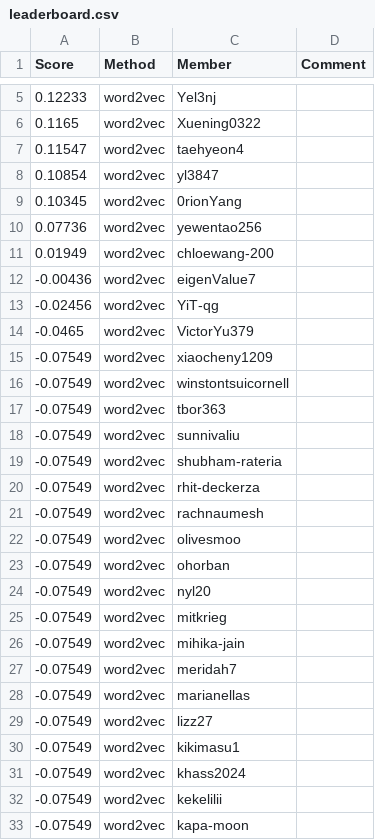
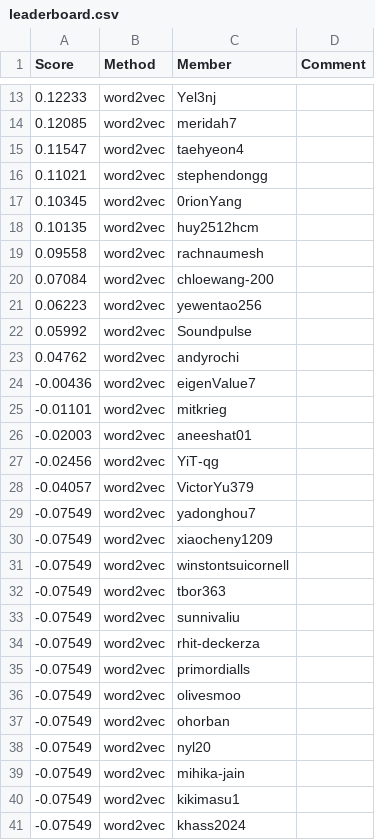
Before and after one commit to cornell-cs5740-sp25/leaderboards, a CSV file: a2/leaderboard.csv, drawn as a sheet; only a part is shown, gaps mark what is left out; the shorter side is filled out with more unchanged rows; the diff covers the shown part only.

Commit message:
Leaderboard Update

```diff
--- a/a2/leaderboard.csv
+++ b/a2/leaderboard.csv
@@ -5,11 +13,18 @@ Score,Method,Member,Comment
 0.12233,word2vec,Yel3nj,
-0.1165,word2vec,Xuening0322,
+0.12085,word2vec,meridah7,
 0.11547,word2vec,taehyeon4,
-0.10854,word2vec,yl3847,
+0.11021,word2vec,stephendongg,
 0.10345,word2vec,0rionYang,
-0.07736,word2vec,yewentao256,
-0.01949,word2vec,chloewang-200,
+0.10135,word2vec,huy2512hcm,
+0.09558,word2vec,rachnaumesh,
+0.07084,word2vec,chloewang-200,
+0.06223,word2vec,yewentao256,
+0.05992,word2vec,Soundpulse,
+0.04762,word2vec,andyrochi,
 -0.00436,word2vec,eigenValue7,
+-0.01101,word2vec,mitkrieg,
+-0.02003,word2vec,aneeshat01,
 -0.02456,word2vec,YiT-qg,
--0.0465,word2vec,VictorYu379,
+-0.04057,word2vec,VictorYu379,
+-0.07549,word2vec,yadonghou7,
 -0.07549,word2vec,xiaocheny1209,
@@ -18,5 +33,4 @@ Score,Method,Member,Comment
 -0.07549,word2vec,sunnivaliu,
--0.07549,word2vec,shubham-rateria,
 -0.07549,word2vec,rhit-deckerza,
--0.07549,word2vec,rachnaumesh,
+-0.07549,word2vec,primordialls,
 -0.07549,word2vec,olivesmoo,
@@ -24,7 +38,3 @@ Score,Method,Member,Comment
 -0.07549,word2vec,nyl20,
--0.07549,word2vec,mitkrieg,
 -0.07549,word2vec,mihika-jain,
--0.07549,word2vec,meridah7,
--0.07549,word2vec,marianellas,
--0.07549,word2vec,lizz27,
 -0.07549,word2vec,kikimasu1,
```
Also changed, not shown: 17 added rows, 6 removed rows and 5 edited cells elsewhere in this file.
